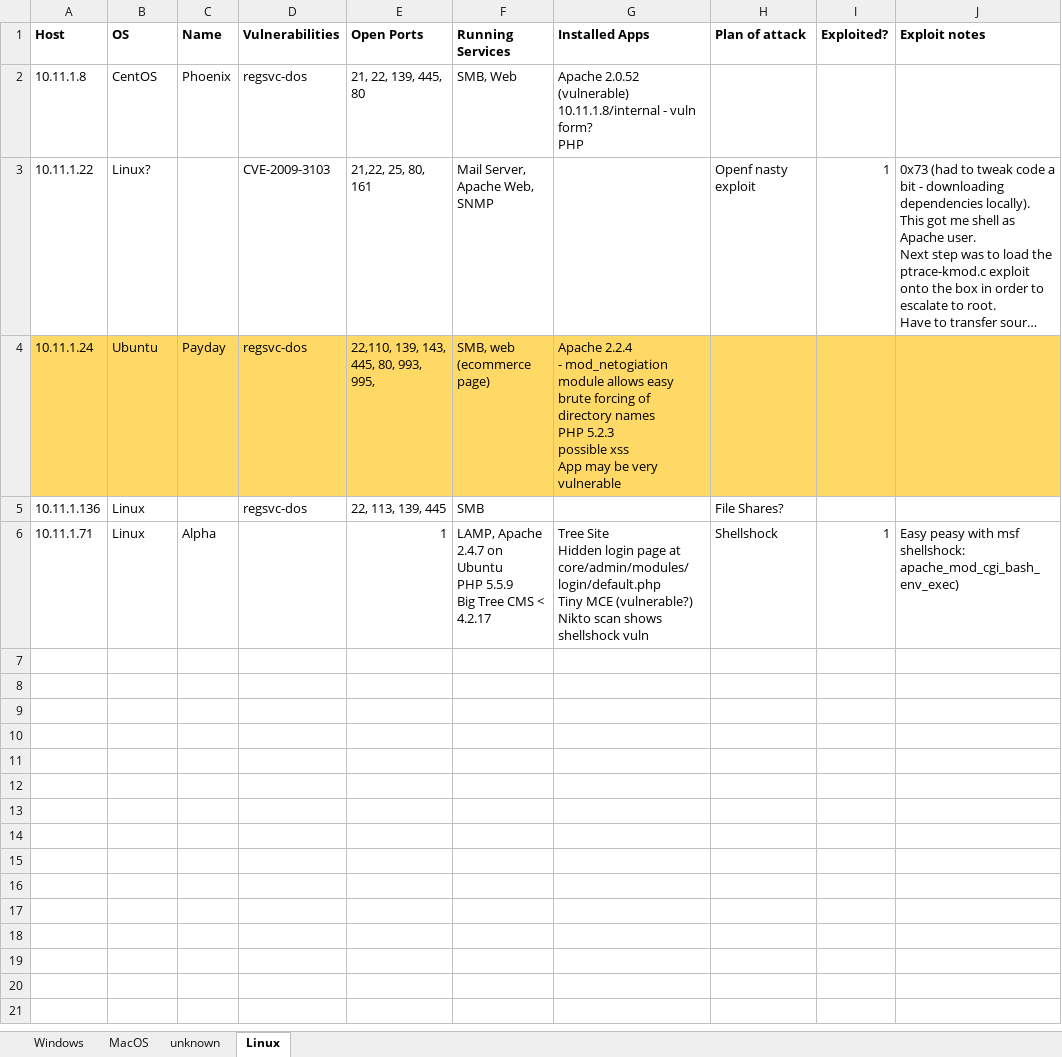
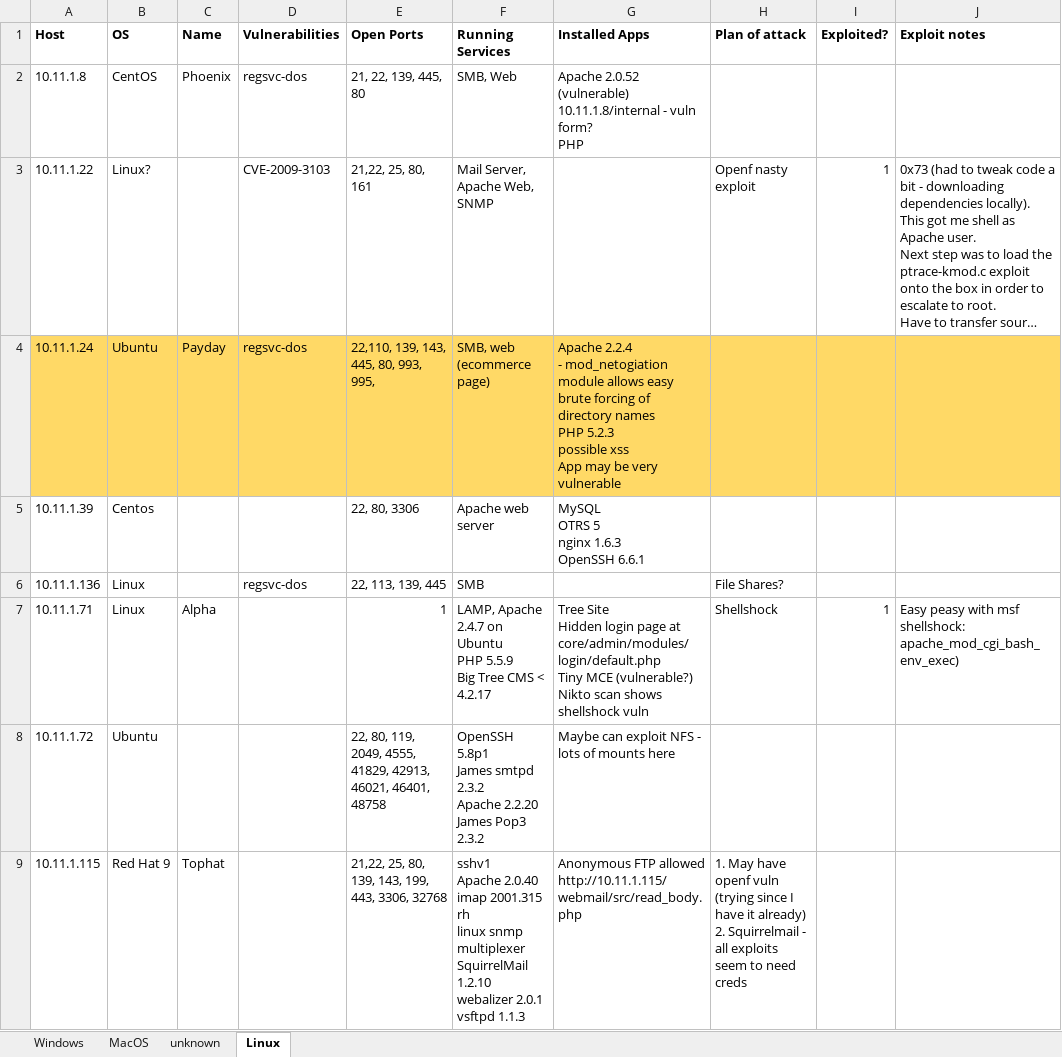
Before and after one commit to friedric3/oscp-tag-team, an Excel workbook: lab machines.xlsx, sheet Linux, drawn as a sheet; long unchanged cells end in …; values as stored, in another font and other column widths than the file's, no borders; conditional formats not drawn; ↵ is a line break in a cell; the diff names each change by its address in the sheet, - before the commit and + after, or states it on an @@ line.

Commit message:
Latest spreadsheet

```diff
--- a/lab machines.xlsx (sheet Linux)
+++ b/lab machines.xlsx (sheet Linux)
+row 5: 10.11.1.39 | Centos |  |  | 22, 80, 3306 | Apache web server | MySQL ↵ OTRS 5 ↵ nginx 1.6.3 ↵ OpenSSH 6.6.1
+row 8: 10.11.1.72 | Ubuntu |  |  | 22, 80, 119, 2049, 4555, 41829, 42913, 46021, 46401, 48758 | OpenSSH 5.8p1 ↵ James smtpd 2.3.2 ↵ Apache 2.2.20 ↵ James Pop3 2.3.2 | Maybe can exploit NFS - lots of mounts here
+row 9: 10.11.1.115 | Red Hat 9 | Tophat |  | 21,22, 25, 80, 139, 143, 199, 443, 3306, 32768 | sshv1 ↵ Apache 2.0.40 ↵ imap 2001.315 rh ↵ linux snmp multiplexer ↵ SquirrelMail 1.2.10 ↵ webalizer 2.0.1 ↵ vsftpd 1.1.3 | Anonymous FTP allowed ↵ http://10.11.1.115/webmail/src/read_body.php | 1. May have openf vuln (trying since I have it already) ↵ 2. Squirrelmail - all exploits seem to need creds
```
Also changed, not shown: sheet unknown, sheet Windows, 1 other file.
